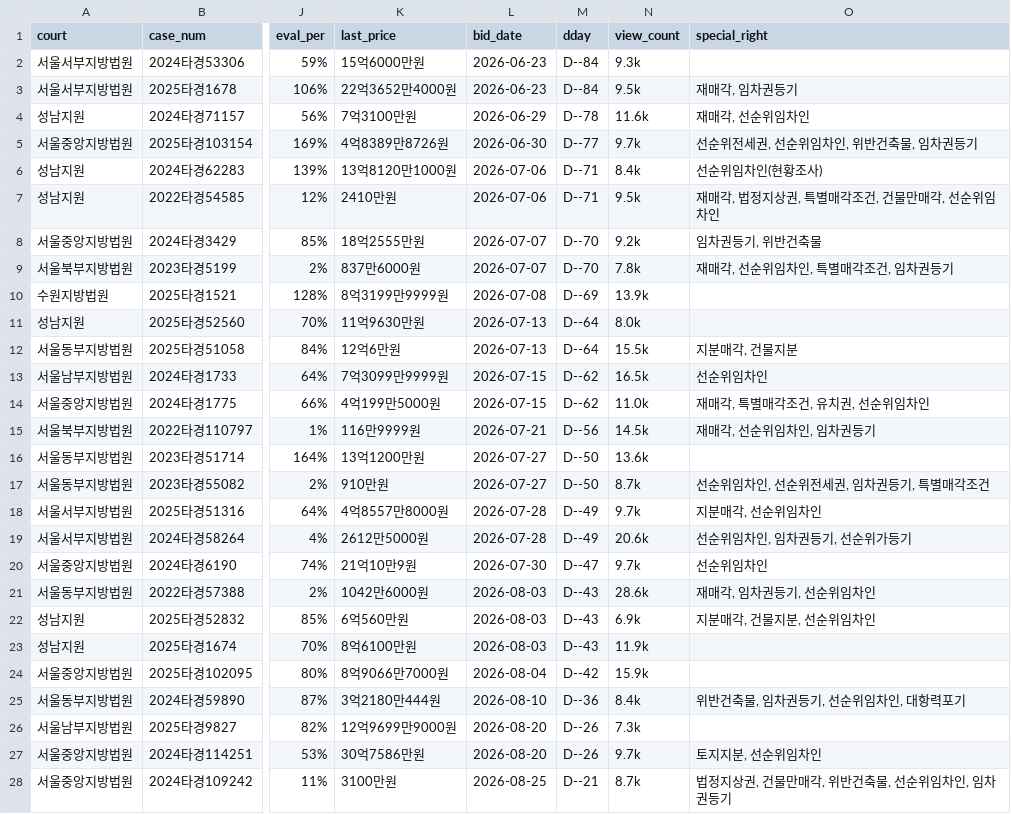
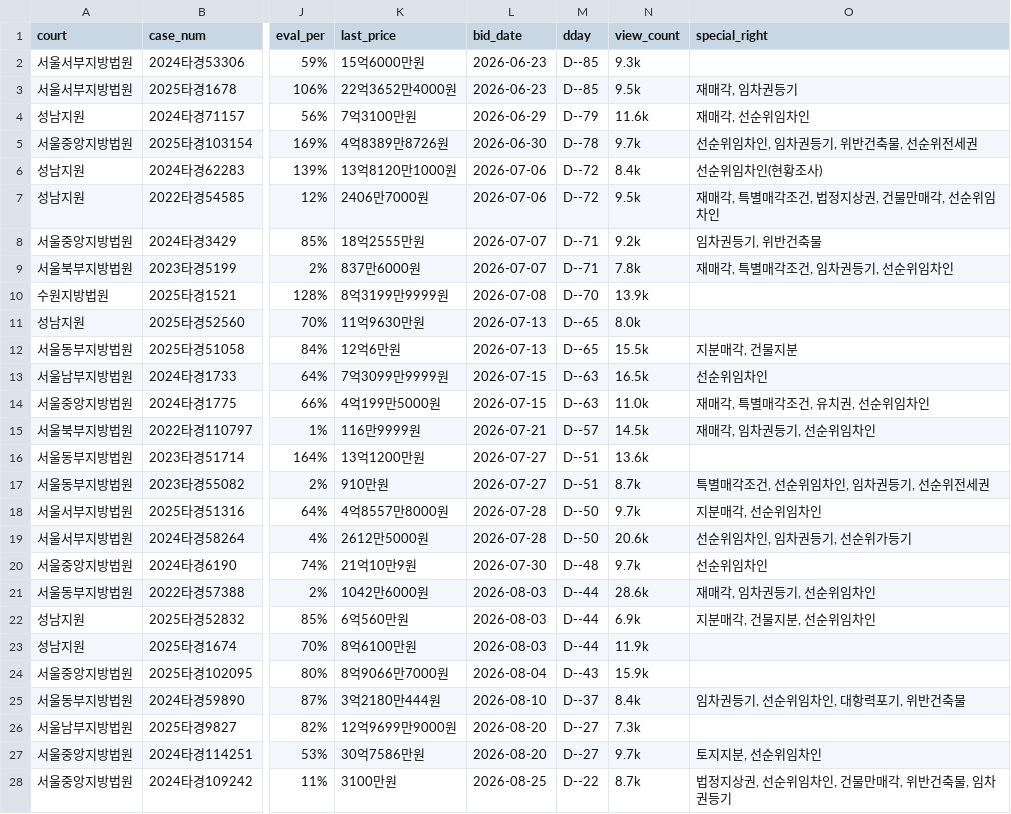
Before and after one commit to pos911/auction_search, a CSV file: madangs_min_kor.csv, drawn as a sheet; only a part is shown, gaps mark what is left out; the diff covers the shown part only; the diff names each change by its address in the sheet, - before the commit and + after, or states it on an @@ line.

```diff
--- a/madangs_min_kor.csv
+++ b/madangs_min_kor.csv
-M2:M3 (dday): D--84
+M2:M3 (dday): D--85
-M4 (dday): D--78
+M4 (dday): D--79
-M5 (dday): D--77
+M5 (dday): D--78
-O5 (special_right): 선순위전세권, 선순위임차인, 위반건축물, 임차권등기
+O5 (special_right): 선순위임차인, 임차권등기, 위반건축물, 선순위전세권
-M6:M7 (dday): D--71
+M6:M7 (dday): D--72
-K7 (last_price): 2410만원
+K7 (last_price): 2406만7000원
-O7 (special_right): 재매각, 법정지상권, 특별매각조건, 건물만매각, 선순위임차인
+O7 (special_right): 재매각, 특별매각조건, 법정지상권, 건물만매각, 선순위임차인
-M8:M9 (dday): D--70
+M8:M9 (dday): D--71
-O9 (special_right): 재매각, 선순위임차인, 특별매각조건, 임차권등기
+O9 (special_right): 재매각, 특별매각조건, 임차권등기, 선순위임차인
-M10 (dday): D--69
+M10 (dday): D--70
-M11:M12 (dday): D--64
+M11:M12 (dday): D--65
-M13:M14 (dday): D--62
+M13:M14 (dday): D--63
-M15 (dday): D--56
+M15 (dday): D--57
-O15 (special_right): 재매각, 선순위임차인, 임차권등기
+O15 (special_right): 재매각, 임차권등기, 선순위임차인
-M16:M17 (dday): D--50
+M16:M17 (dday): D--51
-O17 (special_right): 선순위임차인, 선순위전세권, 임차권등기, 특별매각조건
+O17 (special_right): 특별매각조건, 선순위임차인, 임차권등기, 선순위전세권
-M18:M19 (dday): D--49
+M18:M19 (dday): D--50
-M20 (dday): D--47
+M20 (dday): D--48
-M21:M23 (dday): D--43
+M21:M23 (dday): D--44
-M24 (dday): D--42
+M24 (dday): D--43
-M25 (dday): D--36
+M25 (dday): D--37
-O25 (special_right): 위반건축물, 임차권등기, 선순위임차인, 대항력포기
+O25 (special_right): 임차권등기, 선순위임차인, 대항력포기, 위반건축물
-M26:M27 (dday): D--26
+M26:M27 (dday): D--27
-M28 (dday): D--21
+M28 (dday): D--22
-O28 (special_right): 법정지상권, 건물만매각, 위반건축물, 선순위임차인, 임차권등기
+O28 (special_right): 법정지상권, 선순위임차인, 건물만매각, 위반건축물, 임차권등기
```
Also changed, not shown: 47 edited cells elsewhere in this file, 1 other file.
